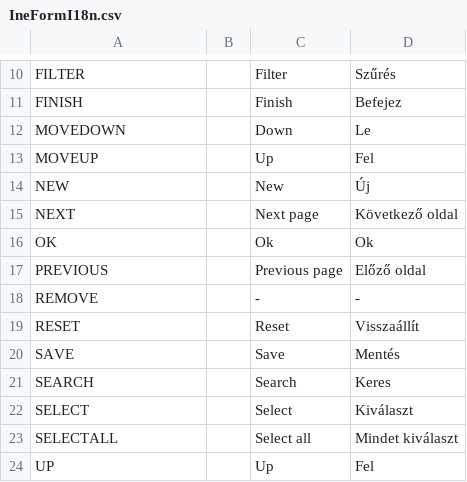
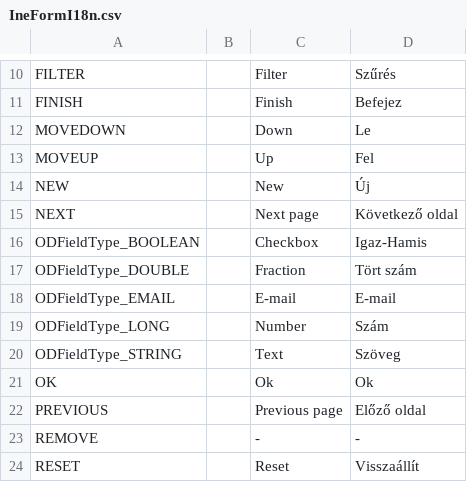
Before and after one commit to inepex/ineform, a CSV file: ineform/src/main/java/com/inepex/ineForm/client/i18n/IneFormI18n.csv, drawn as a sheet; only a part is shown, gaps mark what is left out; the shorter side is filled out with more unchanged rows; the diff names each change by its address in the sheet, - before the commit and + after, or states it on an @@ line.

Commit message:
user friendly names from CustomKVOFW
git-svn-id: http://ineform.googlecode.com/svn/trunk@878 7ef67a20-634e-90e6-9ab5-3f2075439470

```diff
--- a/ineform/src/main/java/com/inepex/ineForm/client/i18n/IneFormI18n.csv
+++ b/ineform/src/main/java/com/inepex/ineForm/client/i18n/IneFormI18n.csv
+row 16: ODFieldType_BOOLEAN |  | Checkbox | Igaz-Hamis
+row 17: ODFieldType_DOUBLE |  | Fraction | Tört szám
+row 18: ODFieldType_EMAIL |  | E-mail | E-mail
+row 19: ODFieldType_LONG |  | Number | Szám
+row 20: ODFieldType_STRING |  | Text | Szöveg
```
Also changed, not shown: 6 other files.
